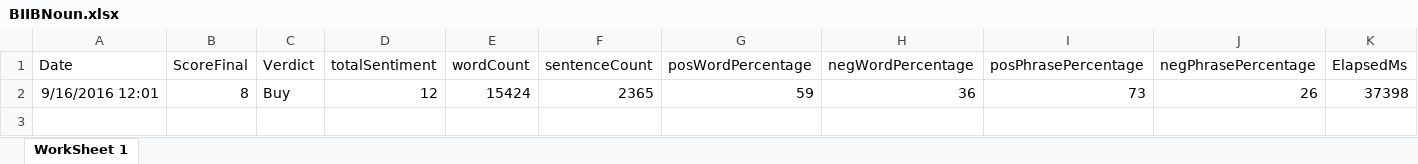
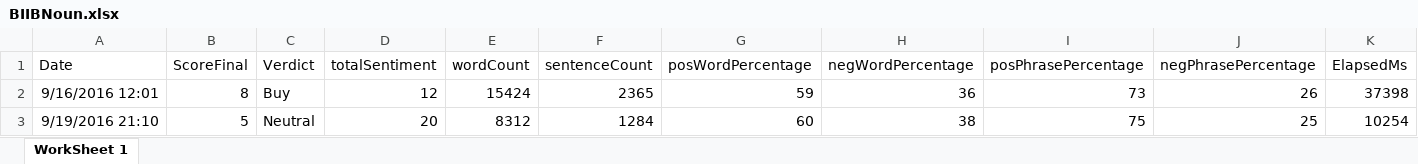
Before and after one commit to adnangumus/StockPredictor, an Excel workbook: StockPredictor/bin/Debug/Packages/Data/BIIB/BIIBNoun.xlsx, sheet WorkSheet 1, drawn as a sheet; only a part is shown; values as stored, in another font and other column widths than the file's, no borders; rows hold the shown columns only; the diff names each change by its address in the sheet, - before the commit and + after, or states it on an @@ line.

```diff
--- a/StockPredictor/bin/Debug/Packages/Data/BIIB/BIIBNoun.xlsx (sheet WorkSheet 1)
+++ b/StockPredictor/bin/Debug/Packages/Data/BIIB/BIIBNoun.xlsx (sheet WorkSheet 1)
+row 3: 9/19/2016 21:10 | 5 | Neutral | 20 | 8312 | 1284 | 60 | 38 | 75 | 25 | 10254
```
Also changed, not shown: StockPredictor/bin/Debug/Packages/Data/BIIB/BIIBBag.xlsx, StockPredictor/bin/Debug/Packages/Data/BIIB/BIIBNamed.xlsx, 31 other files.
